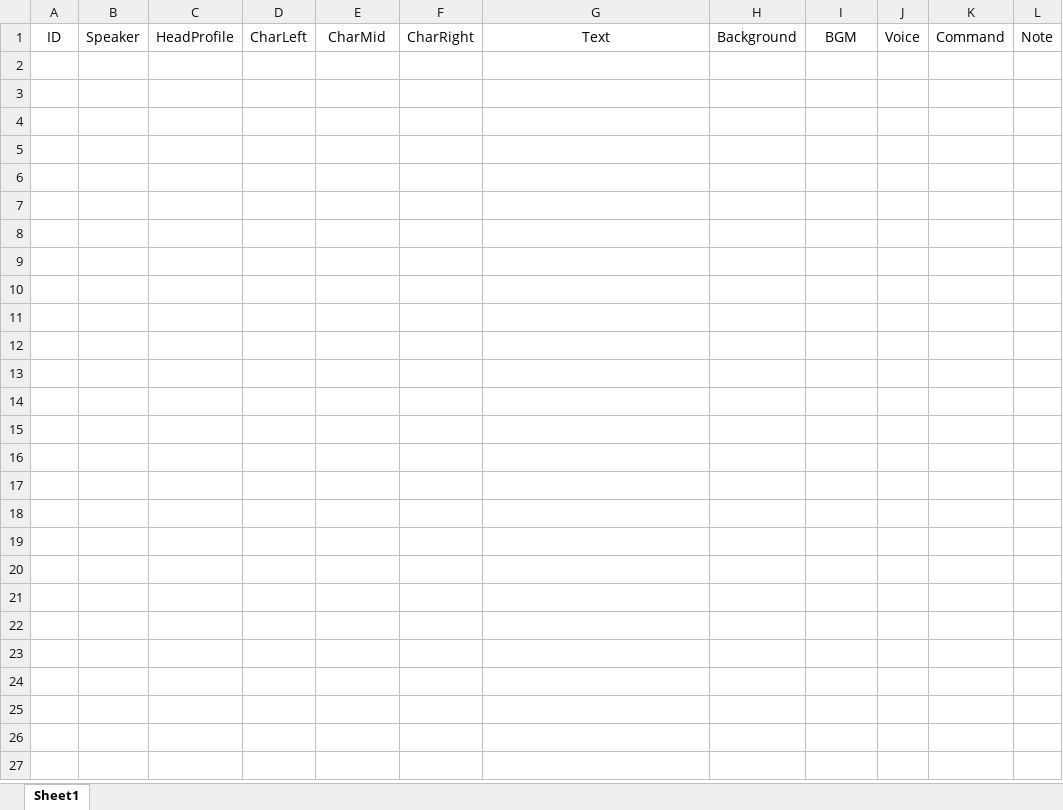
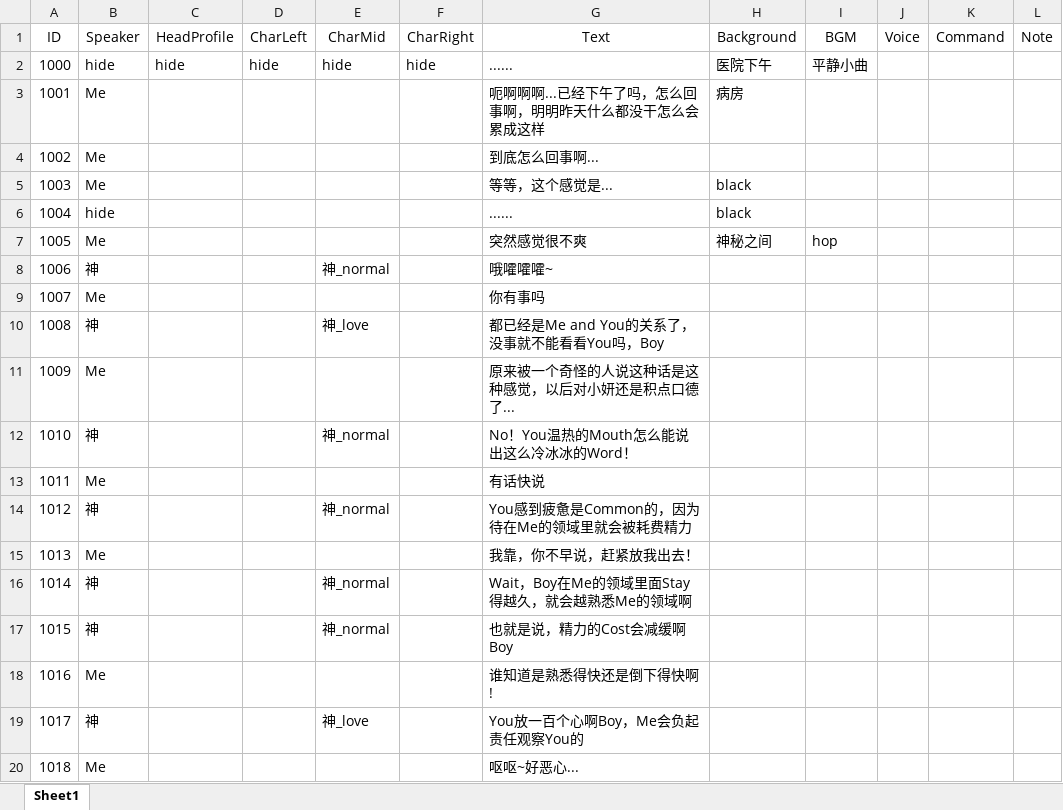
Before and after one commit to 1256073/SZU-Final-Project, an Excel workbook: gal/Assets/Resources/VNovelizerRes/ExcelVNScripts/第六章.xlsx, sheet Sheet1, drawn as a sheet; only a part is shown; values as stored, in another font and other column widths than the file's, no borders; the diff covers the shown part only; the diff names each change by its address in the sheet, - before the commit and + after, or states it on an @@ line.

```diff
--- a/gal/Assets/Resources/VNovelizerRes/ExcelVNScripts/第六章.xlsx (sheet Sheet1)
+++ b/gal/Assets/Resources/VNovelizerRes/ExcelVNScripts/第六章.xlsx (sheet Sheet1)
+row 2: 1000 | hide | hide | hide | hide | hide | ...... | 医院下午 | 平静小曲
+row 3: 1001 | Me |  |  |  |  | 呃啊啊啊...已经下午了吗，怎么回事啊，明明昨天什么都没干怎么会累成这样 | 病房
+row 4: 1002 | Me |  |  |  |  | 到底怎么回事啊...
+row 5: 1003 | Me |  |  |  |  | 等等，这个感觉是... | black
+row 6: 1004 | hide |  |  |  |  | ...... | black
+row 7: 1005 | Me |  |  |  |  | 突然感觉很不爽 | 神秘之间 | hop
+row 8: 1006 | 神 |  |  | 神_normal |  | 哦嚯嚯嚯~
+row 9: 1007 | Me |  |  |  |  | 你有事吗
+row 10: 1008 | 神 |  |  | 神_love |  | 都已经是Me and You的关系了，没事就不能看看You吗，Boy
+row 11: 1009 | Me |  |  |  |  | 原来被一个奇怪的人说这种话是这种感觉，以后对小妍还是积点口德了...
+row 12: 1010 | 神 |  |  | 神_normal |  | No！You温热的Mouth怎么能说出这么冷冰冰的Word！
+row 13: 1011 | Me |  |  |  |  | 有话快说
+row 14: 1012 | 神 |  |  | 神_normal |  | You感到疲惫是Common的，因为待在Me的领域里就会被耗费精力
+row 15: 1013 | Me |  |  |  |  | 我靠，你不早说，赶紧放我出去！
+row 16: 1014 | 神 |  |  | 神_normal |  | Wait，Boy在Me的领域里面Stay得越久，就会越熟悉Me的领域啊
+row 17: 1015 | 神 |  |  | 神_normal |  | 也就是说，精力的Cost会减缓啊Boy
+row 18: 1016 | Me |  |  |  |  | 谁知道是熟悉得快还是倒下得快啊!
+row 19: 1017 | 神 |  |  | 神_love |  | You放一百个心啊Boy，Me会负起责任观察You的
+row 20: 1018 | Me |  |  |  |  | 呕呕~好恶心...
```
Also changed, not shown: 50 added rows elsewhere in this sheet, gal/Assets/Resources/VNovelizerRes/ExcelVNScripts/第一章.xlsx, gal/Assets/Resources/VNovelizerRes/ExcelVNScripts/第七章.xlsx, 50 other files.
